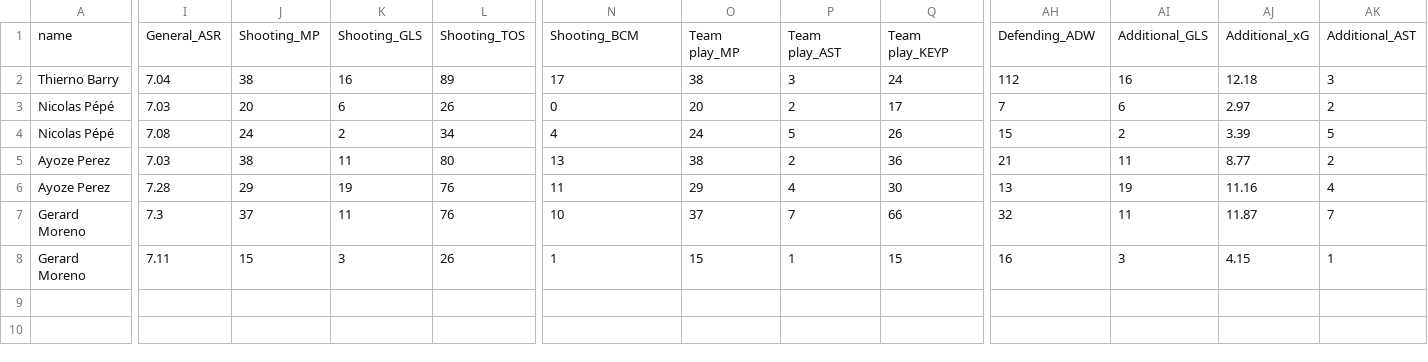
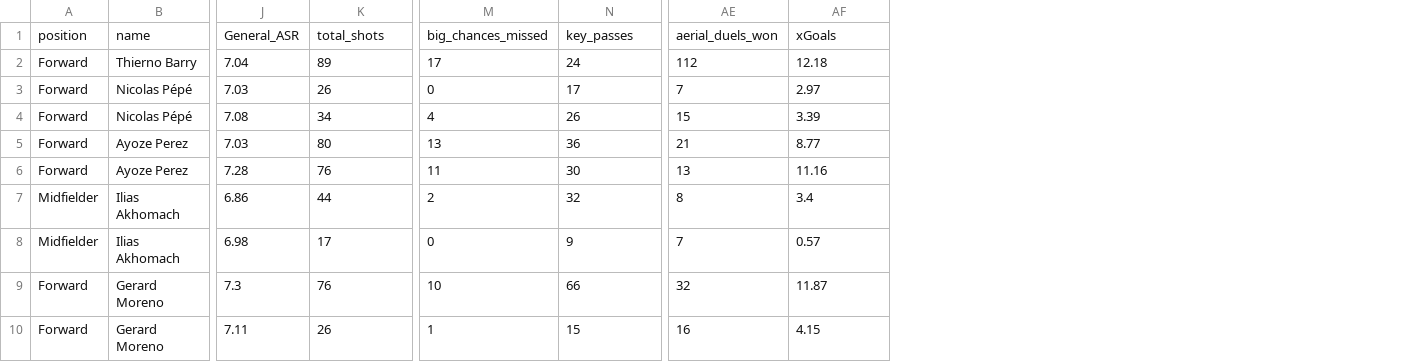
Before and after one commit to JoseParrenoGarcia/Biwenger-playground, a CSV file: etl/data/staging/all_players.csv, drawn as a sheet; only a part is shown, gaps mark what is left out; removed rows and columns are numbered as before the commit, all else as after; rows hold the shown columns only; the diff names each change by its address in the sheet, - before the commit and + after, or states it on an @@ line.

Commit message:
Staging cleaning complete

```diff
--- a/etl/data/staging/all_players.csv
+++ b/etl/data/staging/all_players.csv
+column A, rows 2-6: all Forward; rows 9-10: Forward | Forward
-column J, rows 2-8: 38 | 20 | 24 | 38 | 29 | 37 | 15
-column K, rows 2-8: 16 | 6 | 2 | 11 | 19 | 11 | 3
-column O, rows 2-8: 38 | 20 | 24 | 38 | 29 | 37 | 15
-column P, rows 2-8: 3 | 2 | 5 | 2 | 4 | 7 | 1
-column AI, rows 2-8: 16 | 6 | 2 | 11 | 19 | 11 | 3
-column AK, rows 2-8: 3 | 2 | 5 | 2 | 4 | 7 | 1
-row 1: name | General_ASR | Shooting_MP | Shooting_GLS | Shooting_TOS | Shooting_BCM | Team play_MP | Team play_AST | Team play_KEYP | Defending_ADW | Additional_GLS | Additional_xG | Additional_AST
+row 1: position | name | General_ASR | total_shots | big_chances_missed | key_passes | aerial_duels_won | xGoals
+row 7: Midfielder | Ilias Akhomach | 6.86 | 44 | 2 | 32 | 8 | 3.4
+row 8: Midfielder | Ilias Akhomach | 6.98 | 17 | 0 | 9 | 7 | 0.57
```
Also changed, not shown: etl/data/raw/gerard-moreno.csv, etl/data/raw/nicolas-pepe.csv, 4 other files.
